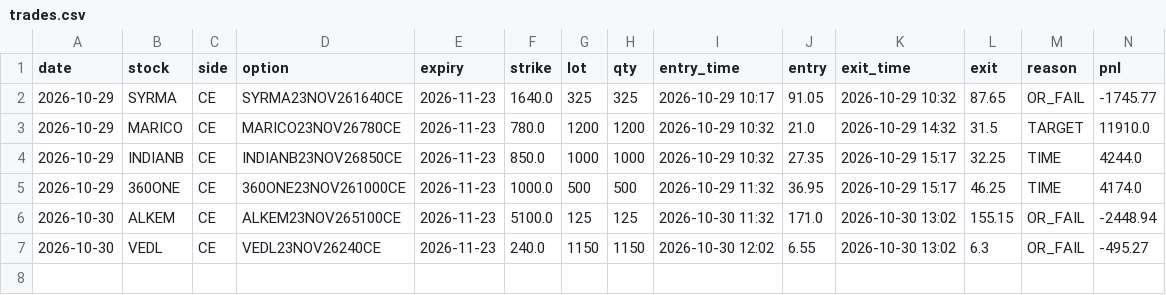
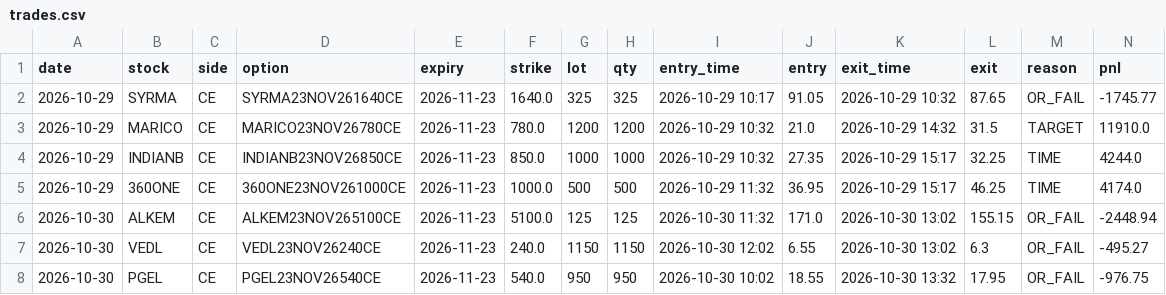
Before and after one commit to arvindpca/NSE-Option-Strategy, a CSV file: state/trades.csv, drawn as a sheet; only a part is shown; rows hold the shown columns only; the diff names each change by its address in the sheet, - before the commit and + after, or states it on an @@ line.

```diff
--- a/state/trades.csv
+++ b/state/trades.csv
+row 8: 2026-10-30 | PGEL | CE | PGEL23NOV26540CE | 2026-11-23 | 540.0 | 950 | 950 | 2026-10-30 10:02 | 18.55 | 2026-10-30 13:32 | 17.95 | OR_FAIL | -976.75
```
Also changed, not shown: 3 other files.
